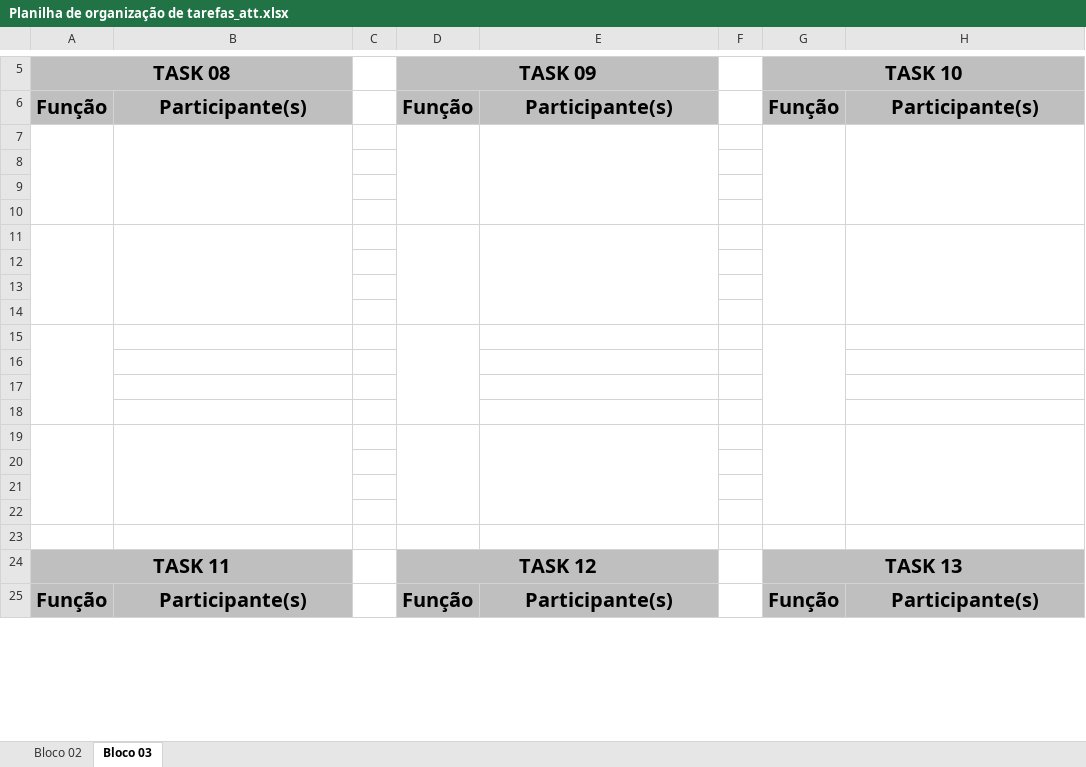
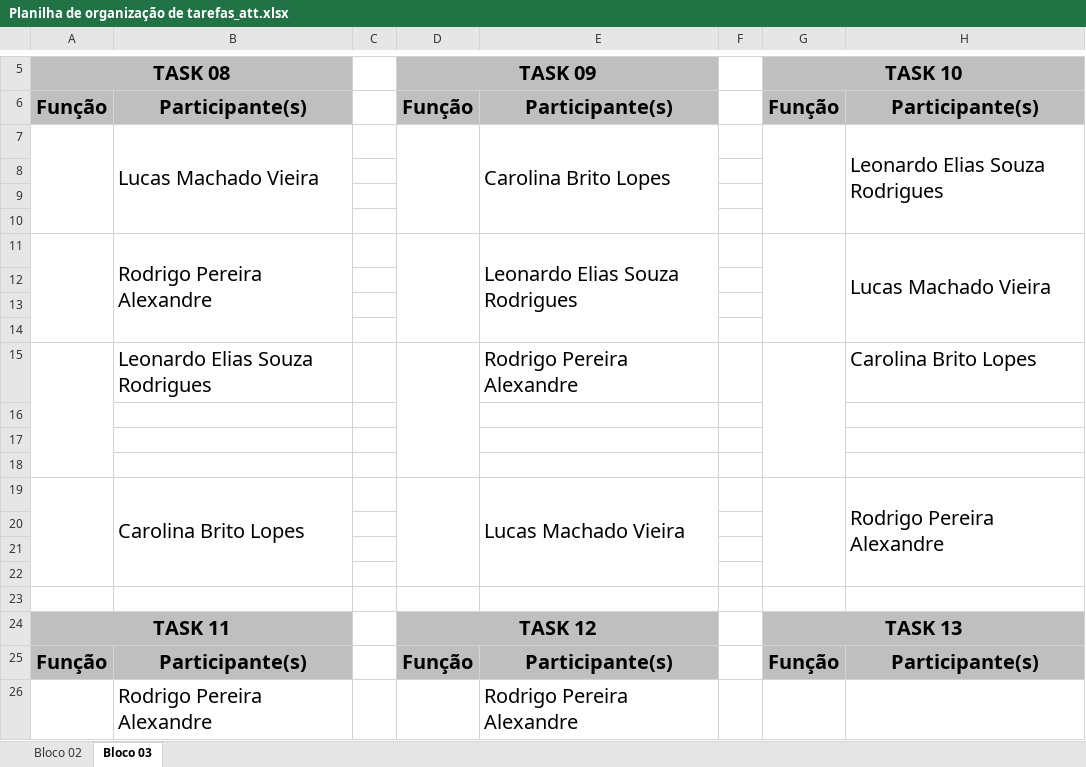
Before and after one commit to Polaris-Projeto/DocumentacaoProjeto, an Excel workbook: Planilha de organização de tarefas_att.xlsx, sheet Bloco 03, drawn as a sheet; only a part is shown, gaps mark what is left out; values as stored, in another font and other column widths than the file's, no borders; charts and pictures not drawn; removed rows and columns are numbered as before the commit, all else as after; the diff covers the shown part only; the diff names each change by its address in the sheet, - before the commit and + after, or states it on an @@ line.

Commit message:
Atualizacao planilha de tarefas

```diff
--- a/Planilha de organização de tarefas_att.xlsx (sheet Bloco 03)
+++ b/Planilha de organização de tarefas_att.xlsx (sheet Bloco 03)
+row 7:  | Lucas Machado Vieira |  |  | Carolina Brito Lopes |  |  | Leonardo Elias Souza Rodrigues
-A7:A10 merged
-B7:B10 merged
-D7:D10 merged
-E7:E10 merged
-G7:G10 merged
-H7:H10 merged
+row 11:  | Rodrigo Pereira Alexandre |  |  | Leonardo Elias Souza Rodrigues |  |  | Lucas Machado Vieira
-A11:A14 merged
-B11:B14 merged
-D11:D14 merged
-E11:E14 merged
-G11:G14 merged
-H11:H14 merged
+row 15:  | Leonardo Elias Souza Rodrigues |  |  | Rodrigo Pereira Alexandre |  |  | Carolina Brito Lopes
-A15:A18 merged
-D15:D18 merged
-G15:G18 merged
+A19:A22 merged
-row 19: (empty)
+row 19:  | Carolina Brito Lopes |  |  | Lucas Machado Vieira |  |  | Rodrigo Pereira Alexandre
+B19:B22 merged
+D19:D22 merged
+E19:E22 merged
+G19:G22 merged
+H19:H22 merged
-row 17: (empty)
-row 18: (empty)
-row 19: (empty)
+row 26:  | Rodrigo Pereira Alexandre |  |  | Rodrigo Pereira Alexandre
```
Also changed, not shown: 2 added rows, 3 removed rows, 2 edited cells and merged cells elsewhere in this sheet.
